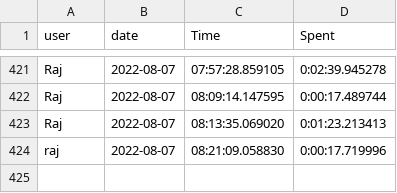
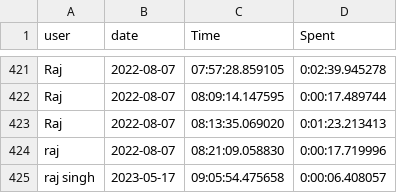
Before and after one commit to rs8077259/Library-management-system, a CSV file: enterhistory.csv, drawn as a sheet; only a part is shown, gaps mark what is left out; the diff names each change by its address in the sheet, - before the commit and + after, or states it on an @@ line.

```diff
--- a/enterhistory.csv
+++ b/enterhistory.csv
+row 425: raj singh | 2023-05-17 | 09:05:54.475658 | 0:00:06.408057
```
Also changed, not shown: backup/backup.csv, dataforml.csv, 11 other files.
